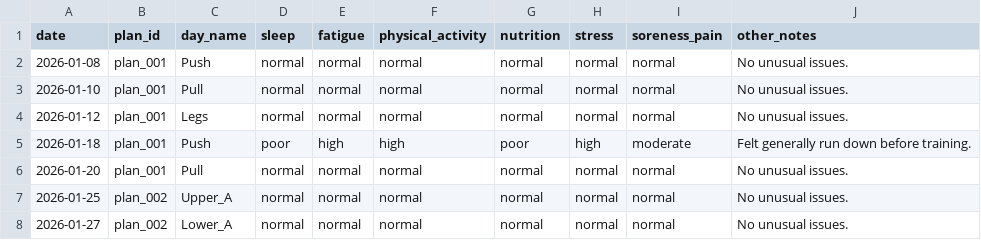
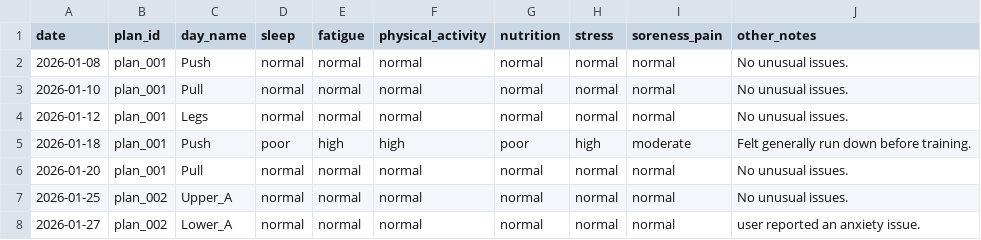
Before and after one commit to Arunesh-KS/ai-workout-data-analysis, a CSV file: session_history.csv, drawn as a sheet.

```diff
--- a/session_history.csv
+++ b/session_history.csv
@@ -7,2 +7,2 @@ date,plan_id,day_name,sleep,fatigue,physical_activity,nutrition,stress,soreness_
 2026-01-25,plan_002,Upper_A,normal,normal,normal,normal,normal,normal,No unusual issues.
-2026-01-27,plan_002,Lower_A,normal,normal,normal,normal,normal,normal,No unusual issues.
+2026-01-27,plan_002,Lower_A,normal,normal,normal,normal,normal,normal,user reported an anxiety issue.
```
Also changed, not shown: 1 other file.
